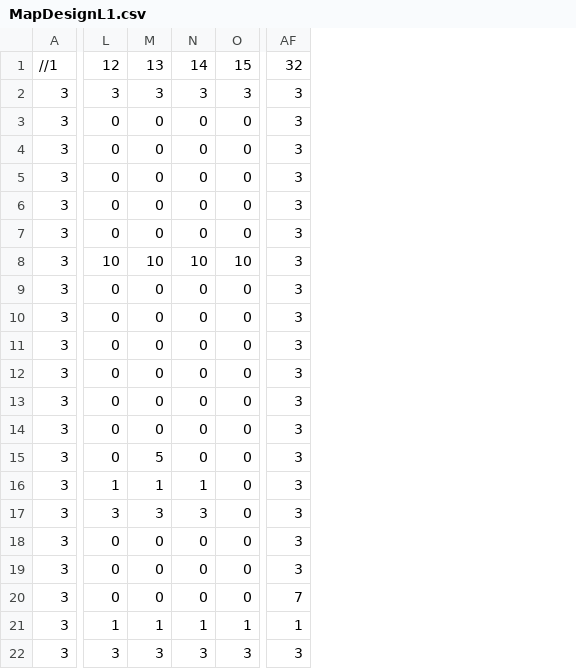
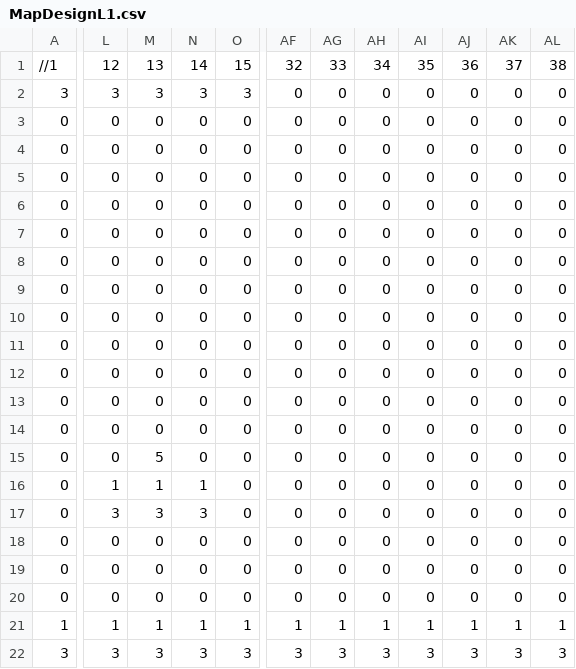
Before and after one commit to Maversnipe/SP3, a CSV file: DM2212_Physics/Physics/Maps/MapDesignL1.csv, drawn as a sheet; only a part is shown, gaps mark what is left out; removed rows and columns are numbered as before the commit, all else as after; the diff covers the shown part only; the diff names each change by its address in the sheet, - before the commit and + after, or states it on an @@ line.

```diff
--- a/DM2212_Physics/Physics/Maps/MapDesignL1.csv
+++ b/DM2212_Physics/Physics/Maps/MapDesignL1.csv
-column A, rows 1-22: //1 | 3 | 3 | 3 | 3 | 3 | 3 | 3 | 3 | 3 | 3 | 3 | 3 | 3 | 3 | 3 | 3 | 3 | 3 | 3 | 3 | 3
+column A, rows 1-22: //1 | 3 | 0 | 0 | 0 | 0 | 0 | 0 | 0 | 0 | 0 | 0 | 0 | 0 | 0 | 0 | 0 | 0 | 0 | 0 | 1 | 3
-column AF, rows 1-22: 32 | 3 | 3 | 3 | 3 | 3 | 3 | 3 | 3 | 3 | 3 | 3 | 3 | 3 | 3 | 3 | 3 | 3 | 3 | 7 | 1 | 3
+column AF, rows 1-22: 32 | 0 | 0 | 0 | 0 | 0 | 0 | 0 | 0 | 0 | 0 | 0 | 0 | 0 | 0 | 0 | 0 | 0 | 0 | 0 | 1 | 3
+column AG, rows 1-22: 33 | 0 | 0 | 0 | 0 | 0 | 0 | 0 | 0 | 0 | 0 | 0 | 0 | 0 | 0 | 0 | 0 | 0 | 0 | 0 | 1 | 3
+column AH, rows 1-22: 34 | 0 | 0 | 0 | 0 | 0 | 0 | 0 | 0 | 0 | 0 | 0 | 0 | 0 | 0 | 0 | 0 | 0 | 0 | 0 | 1 | 3
+column AI, rows 1-22: 35 | 0 | 0 | 0 | 0 | 0 | 0 | 0 | 0 | 0 | 0 | 0 | 0 | 0 | 0 | 0 | 0 | 0 | 0 | 0 | 1 | 3
+column AJ, rows 1-22: 36 | 0 | 0 | 0 | 0 | 0 | 0 | 0 | 0 | 0 | 0 | 0 | 0 | 0 | 0 | 0 | 0 | 0 | 0 | 0 | 1 | 3
+column AK, rows 1-22: 37 | 0 | 0 | 0 | 0 | 0 | 0 | 0 | 0 | 0 | 0 | 0 | 0 | 0 | 0 | 0 | 0 | 0 | 0 | 0 | 1 | 3
+column AL, rows 1-22: 38 | 0 | 0 | 0 | 0 | 0 | 0 | 0 | 0 | 0 | 0 | 0 | 0 | 0 | 0 | 0 | 0 | 0 | 0 | 0 | 1 | 3
-L8: 10
+L8: 0
-M8: 10
+M8: 0
-N8: 10
+N8: 0
-O8: 10
+O8: 0
```
Also changed, not shown: 1 edited cell elsewhere in this file, 10 other files.
